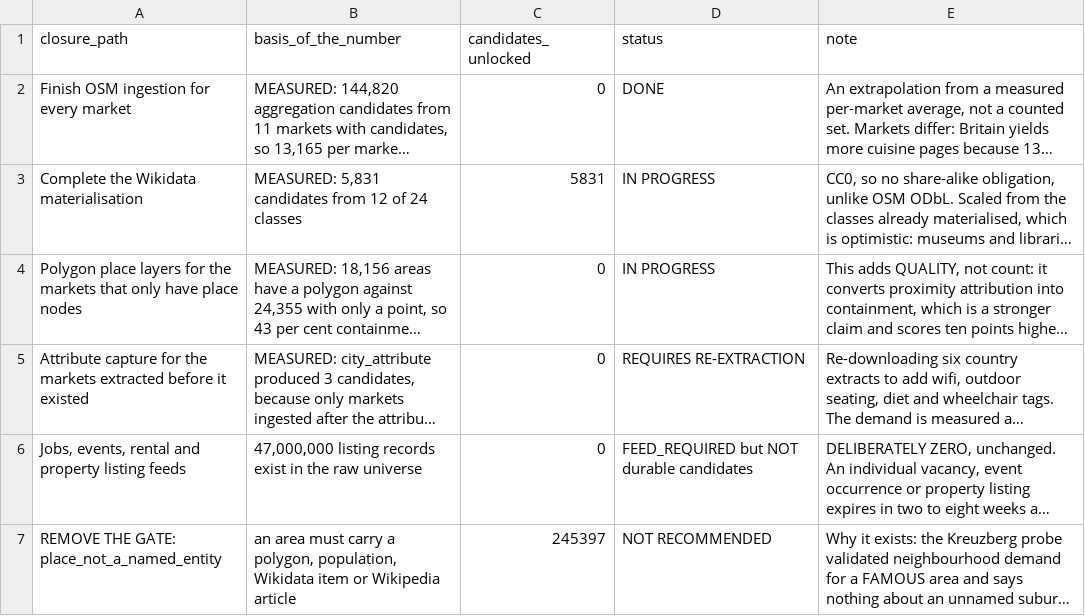
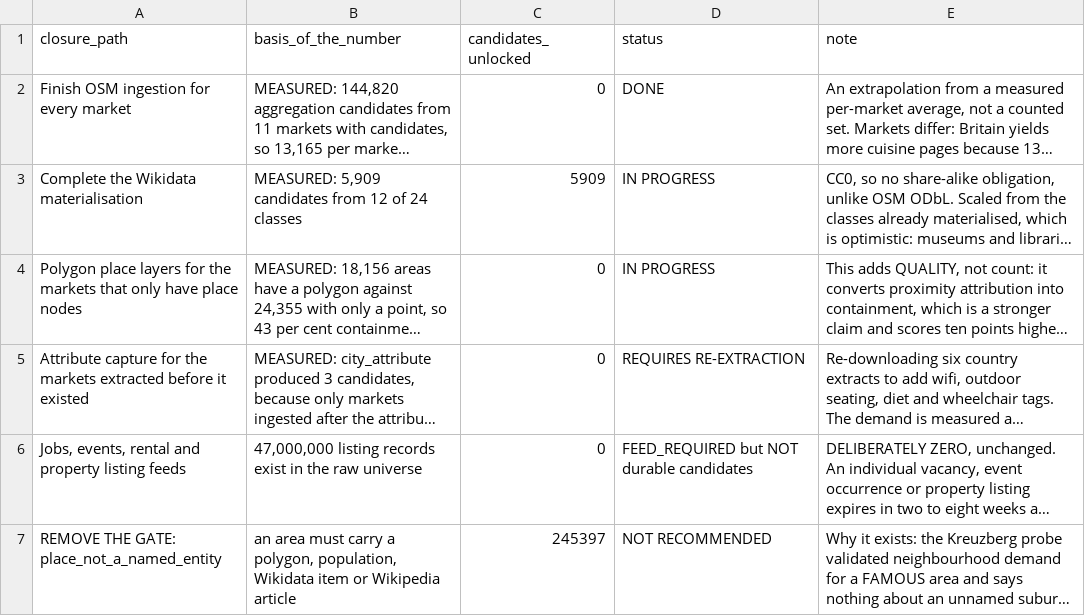
Before and after one commit to Tradeappo/Livdar-eSim, a CSV file: reports/livdar-expiry-freeze-2026-09-30/1M-GAP-TO-TARGET.csv, drawn as a sheet; only a part is shown; long unchanged cells end in …; the diff names each change by its address in the sheet, - before the commit and + after, or states it on an @@ line.

```diff
--- a/reports/livdar-expiry-freeze-2026-09-30/1M-GAP-TO-TARGET.csv
+++ b/reports/livdar-expiry-freeze-2026-09-30/1M-GAP-TO-TARGET.csv
-B3 (basis_of_the_number): MEASURED: 5,831 candidates from…
+B3 (basis_of_the_number): MEASURED: 5,909 candidates from…
-C3 (candidates_unlocked): 5831
+C3 (candidates_unlocked): 5909
```
Also changed, not shown: reports/livdar-expiry-freeze-2026-09-30/1M-FAMILY-BREAKDOWN.csv, reports/livdar-expiry-freeze-2026-09-30/1M-MARKET-BREAKDOWN.csv, 24 other files.
